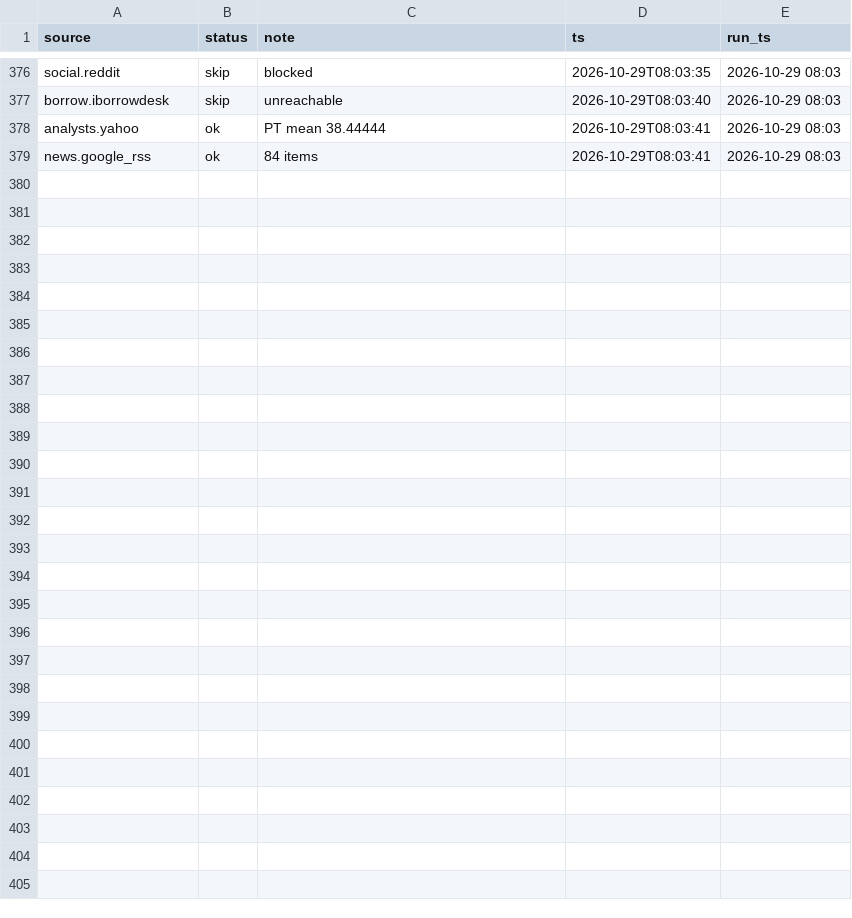
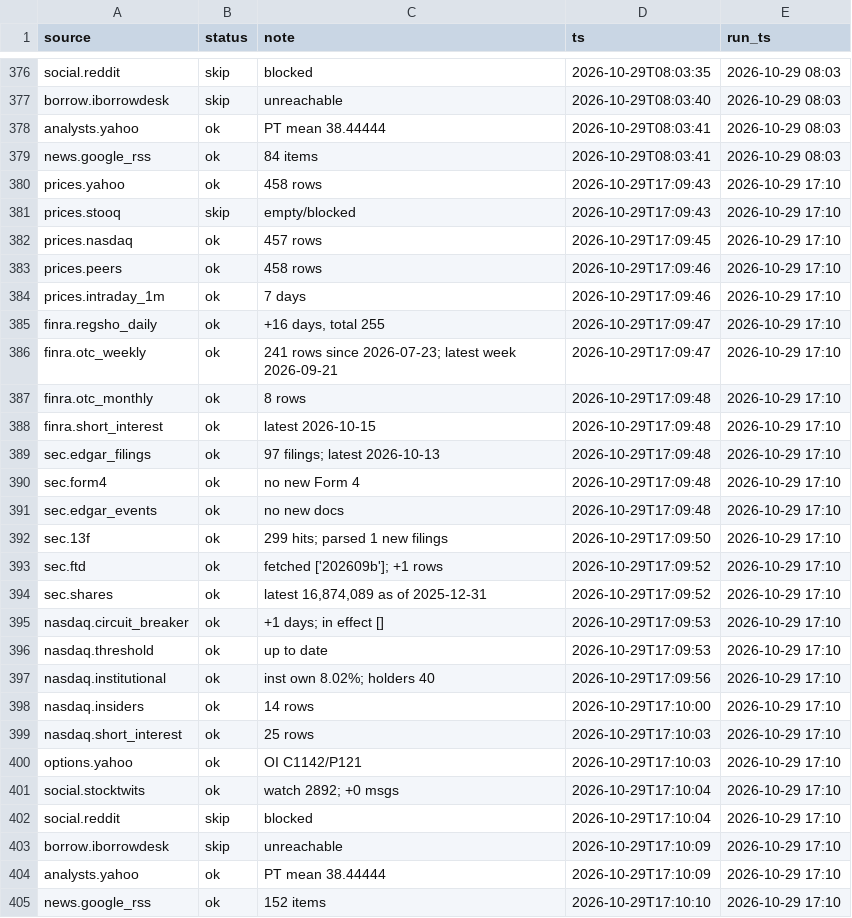
Before and after one commit to juanshuw/pre-flow-tracker, a CSV file: docs/data/csv/run_status.csv, drawn as a sheet; only a part is shown, gaps mark what is left out; the diff names each change by its address in the sheet, - before the commit and + after, or states it on an @@ line.

```diff
--- a/docs/data/csv/run_status.csv
+++ b/docs/data/csv/run_status.csv
+row 380: prices.yahoo | ok | 458 rows | 2026-10-29T17:09:43 | 2026-10-29 17:10
+row 381: prices.stooq | skip | empty/blocked | 2026-10-29T17:09:43 | 2026-10-29 17:10
+row 382: prices.nasdaq | ok | 457 rows | 2026-10-29T17:09:45 | 2026-10-29 17:10
+row 383: prices.peers | ok | 458 rows | 2026-10-29T17:09:46 | 2026-10-29 17:10
+row 384: prices.intraday_1m | ok | 7 days | 2026-10-29T17:09:46 | 2026-10-29 17:10
+row 385: finra.regsho_daily | ok | +16 days, total 255 | 2026-10-29T17:09:47 | 2026-10-29 17:10
+row 386: finra.otc_weekly | ok | 241 rows since 2026-07-23; latest week 2026-09-21 | 2026-10-29T17:09:47 | 2026-10-29 17:10
+row 387: finra.otc_monthly | ok | 8 rows | 2026-10-29T17:09:48 | 2026-10-29 17:10
+row 388: finra.short_interest | ok | latest 2026-10-15 | 2026-10-29T17:09:48 | 2026-10-29 17:10
+row 389: sec.edgar_filings | ok | 97 filings; latest 2026-10-13 | 2026-10-29T17:09:48 | 2026-10-29 17:10
+row 390: sec.form4 | ok | no new Form 4 | 2026-10-29T17:09:48 | 2026-10-29 17:10
+row 391: sec.edgar_events | ok | no new docs | 2026-10-29T17:09:48 | 2026-10-29 17:10
+row 392: sec.13f | ok | 299 hits; parsed 1 new filings | 2026-10-29T17:09:50 | 2026-10-29 17:10
+row 393: sec.ftd | ok | fetched ['202609b']; +1 rows | 2026-10-29T17:09:52 | 2026-10-29 17:10
+row 394: sec.shares | ok | latest 16,874,089 as of 2025-12-31 | 2026-10-29T17:09:52 | 2026-10-29 17:10
+row 395: nasdaq.circuit_breaker | ok | +1 days; in effect [] | 2026-10-29T17:09:53 | 2026-10-29 17:10
+row 396: nasdaq.threshold | ok | up to date | 2026-10-29T17:09:53 | 2026-10-29 17:10
+row 397: nasdaq.institutional | ok | inst own 8.02%; holders 40 | 2026-10-29T17:09:56 | 2026-10-29 17:10
+row 398: nasdaq.insiders | ok | 14 rows | 2026-10-29T17:10:00 | 2026-10-29 17:10
+row 399: nasdaq.short_interest | ok | 25 rows | 2026-10-29T17:10:03 | 2026-10-29 17:10
+row 400: options.yahoo | ok | OI C1142/P121 | 2026-10-29T17:10:03 | 2026-10-29 17:10
+row 401: social.stocktwits | ok | watch 2892; +0 msgs | 2026-10-29T17:10:04 | 2026-10-29 17:10
+row 402: social.reddit | skip | blocked | 2026-10-29T17:10:04 | 2026-10-29 17:10
+row 403: borrow.iborrowdesk | skip | unreachable | 2026-10-29T17:10:09 | 2026-10-29 17:10
+row 404: analysts.yahoo | ok | PT mean 38.44444 | 2026-10-29T17:10:09 | 2026-10-29 17:10
+row 405: news.google_rss | ok | 152 items | 2026-10-29T17:10:10 | 2026-10-29 17:10
```
Also changed, not shown: data/news.csv, data/run_status.csv, 21 other files.
